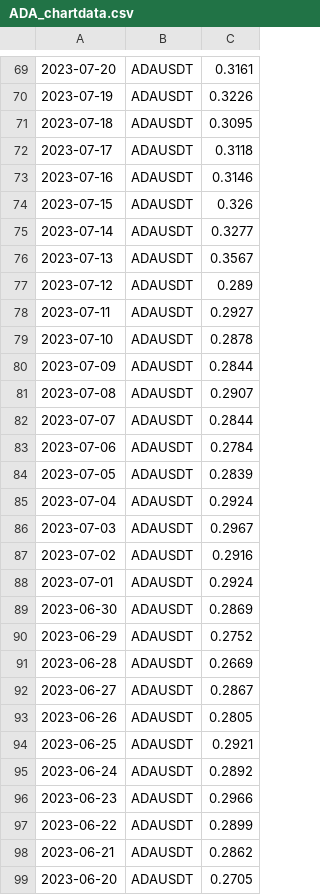
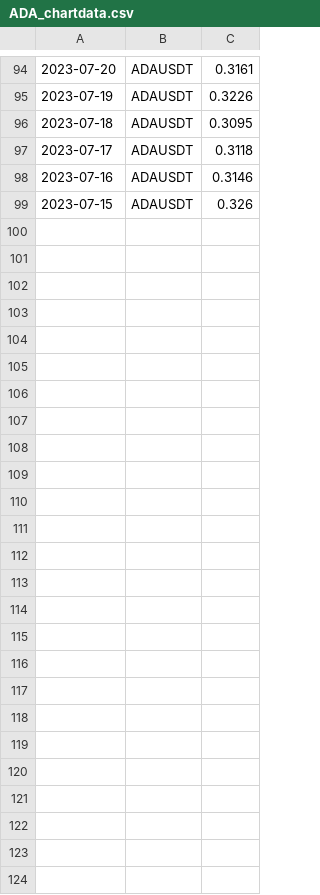
Before and after one commit to adek0911/Status_portfel_krypto_2, a CSV file: Chart_file/ADA_chartdata.csv, drawn as a sheet; only a part is shown, gaps mark what is left out; the diff covers the shown part only.

```diff
--- a/Chart_file/ADA_chartdata.csv
+++ b/Chart_file/ADA_chartdata.csv
@@ -74,26 +99 @@
 2023-07-15,ADAUSDT,0.326
-2023-07-14,ADAUSDT,0.3277
-2023-07-13,ADAUSDT,0.3567
-2023-07-12,ADAUSDT,0.289
-2023-07-11,ADAUSDT,0.2927
-2023-07-10,ADAUSDT,0.2878
-2023-07-09,ADAUSDT,0.2844
-2023-07-08,ADAUSDT,0.2907
-2023-07-07,ADAUSDT,0.2844
-2023-07-06,ADAUSDT,0.2784
-2023-07-05,ADAUSDT,0.2839
-2023-07-04,ADAUSDT,0.2924
-2023-07-03,ADAUSDT,0.2967
-2023-07-02,ADAUSDT,0.2916
-2023-07-01,ADAUSDT,0.2924
-2023-06-30,ADAUSDT,0.2869
-2023-06-29,ADAUSDT,0.2752
-2023-06-28,ADAUSDT,0.2669
-2023-06-27,ADAUSDT,0.2867
-2023-06-26,ADAUSDT,0.2805
-2023-06-25,ADAUSDT,0.2921
-2023-06-24,ADAUSDT,0.2892
-2023-06-23,ADAUSDT,0.2966
-2023-06-22,ADAUSDT,0.2899
-2023-06-21,ADAUSDT,0.2862
-2023-06-20,ADAUSDT,0.2705
```
Also changed, not shown: 25 added rows elsewhere in this file, Chart_file/BTC_chartdata.csv, Chart_file/DOGE_chartdata.csv, 12 other files.
